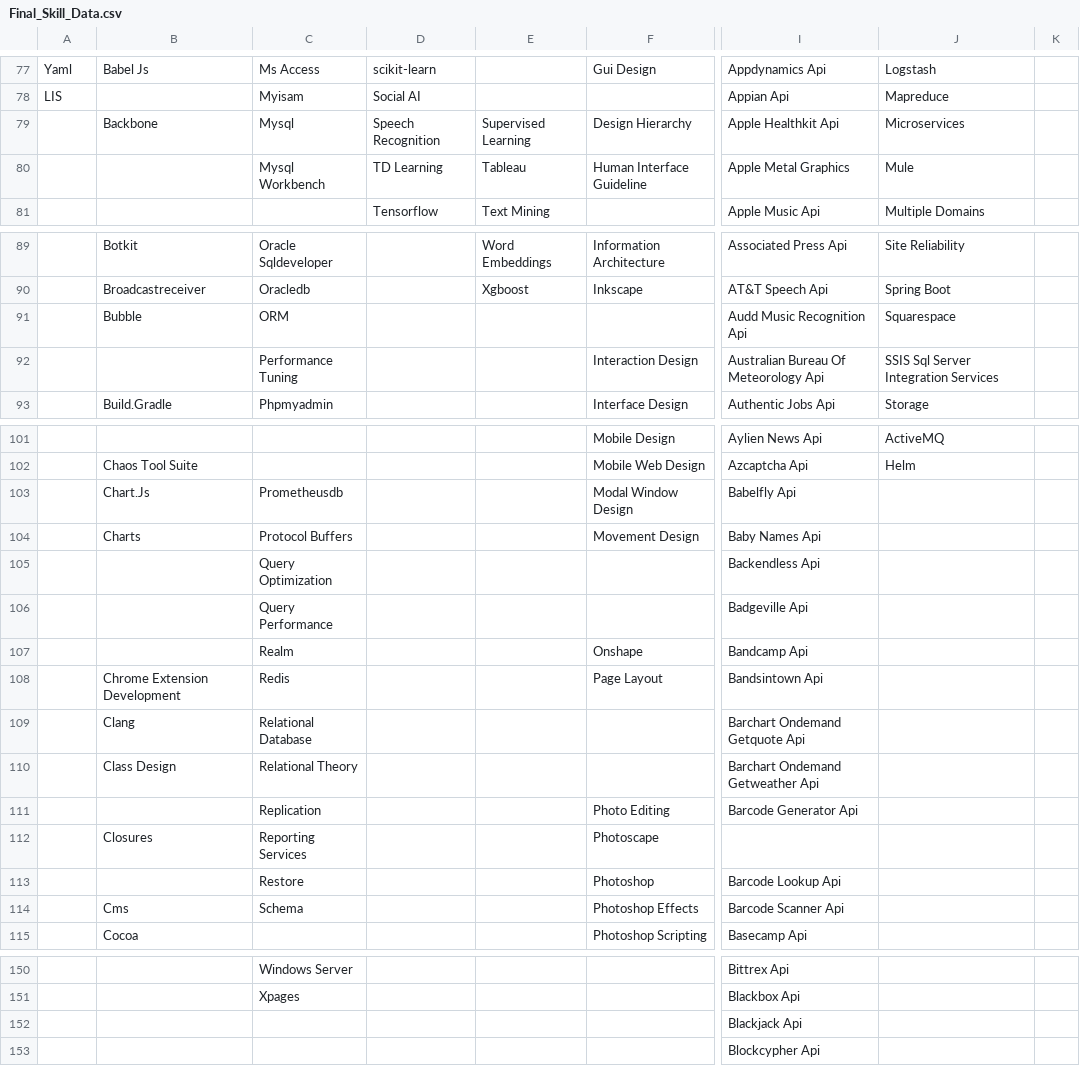
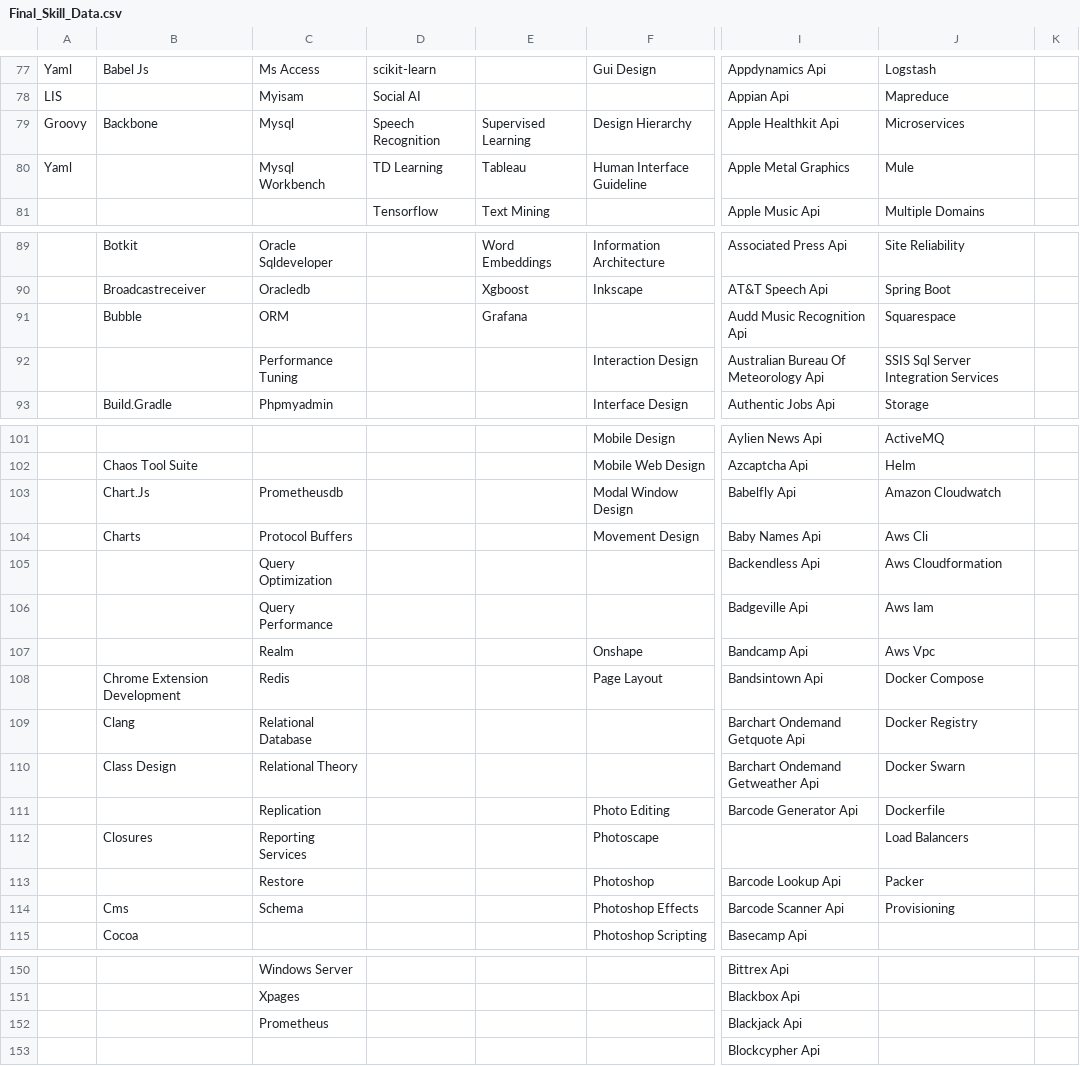
Before and after one commit to ldtalent/rk-scraping-skills, a CSV file: Final_Skill_Data.csv, drawn as a sheet; only a part is shown, gaps mark what is left out; the diff covers the shown part only; the diff names each change by its address in the sheet, - before the commit and + after, or states it on an @@ line.

```diff
--- a/Final_Skill_Data.csv
+++ b/Final_Skill_Data.csv
-A79: (empty)
+A79: Groovy
-A80: (empty)
+A80: Yaml
-E91: (empty)
+E91: Grafana
-J103: (empty)
+J103: Amazon Cloudwatch
-J104: (empty)
+J104: Aws Cli
-J105: (empty)
+J105: Aws Cloudformation
-J106: (empty)
+J106: Aws Iam
-J107: (empty)
+J107: Aws Vpc
-J108: (empty)
+J108: Docker Compose
-J109: (empty)
+J109: Docker Registry
-J110: (empty)
+J110: Docker Swarn
-J111: (empty)
+J111: Dockerfile
-J112: (empty)
+J112: Load Balancers
-J113: (empty)
+J113: Packer
-J114: (empty)
+J114: Provisioning
-C152: (empty)
+C152: Prometheus
```
Also changed, not shown: 32 edited cells elsewhere in this file.
